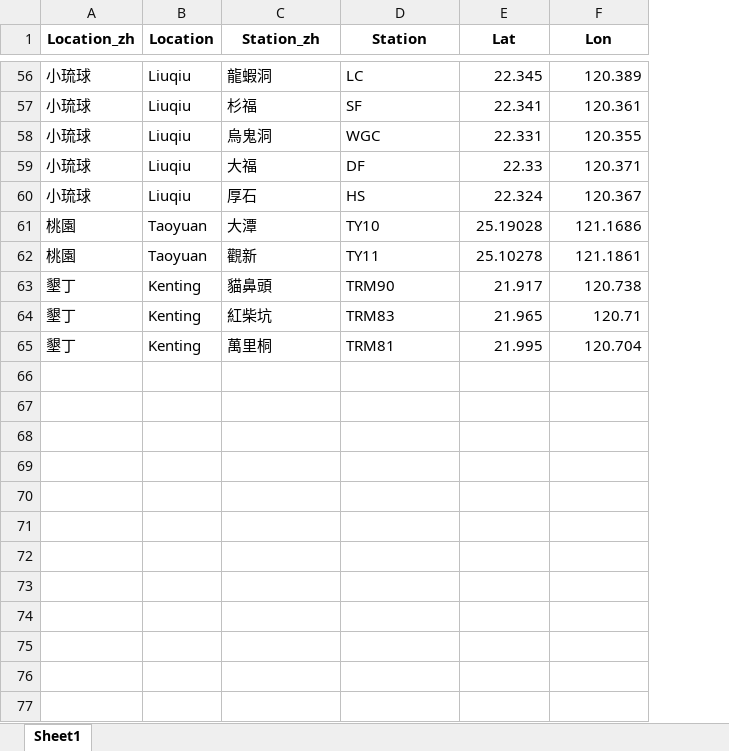
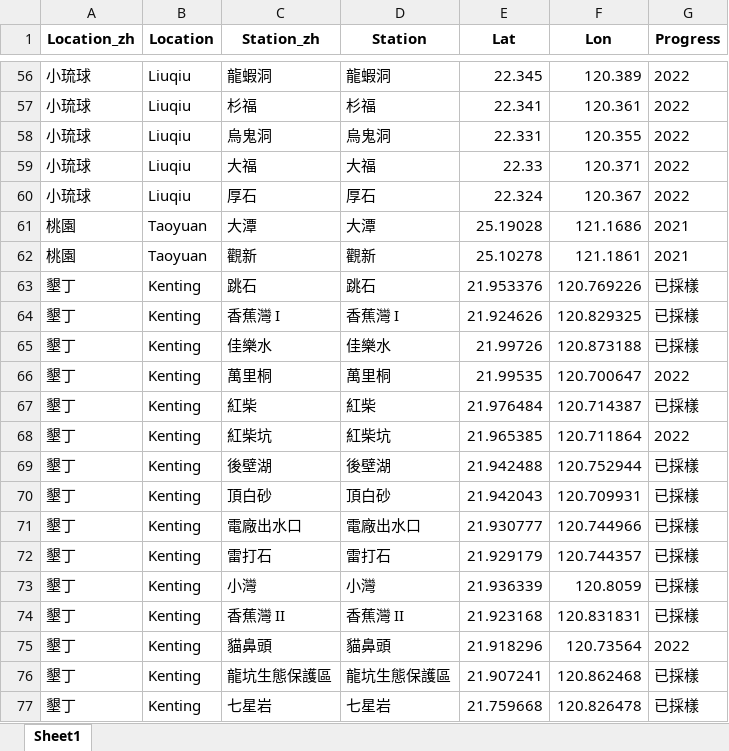
Before and after one commit to chenyenting1998/2022_OCA_final, an Excel workbook: data/station.xlsx, sheet Sheet1, drawn as a sheet; only a part is shown, gaps mark what is left out; values as stored, in another font and other column widths than the file's, no borders; removed rows and columns are numbered as before the commit, all else as after; the diff covers the shown part only; the diff names each change by its address in the sheet, - before the commit and + after, or states it on an @@ line.

```diff
--- a/data/station.xlsx (sheet Sheet1)
+++ b/data/station.xlsx (sheet Sheet1)
+column G (Progress), rows 56-62: 2022 | 2022 | 2022 | 2022 | 2022 | 2021 | 2021; row 66: 2022
-D56 (Station): LC
+D56 (Station): 龍蝦洞
-D57 (Station): SF
+D57 (Station): 杉福
-D58 (Station): WGC
+D58 (Station): 烏鬼洞
-D59 (Station): DF
+D59 (Station): 大福
-D60 (Station): HS
+D60 (Station): 厚石
-D61 (Station): TY10
+D61 (Station): 大潭
-D62 (Station): TY11
+D62 (Station): 觀新
-row 63: 墾丁 | Kenting | 貓鼻頭 | TRM90 | 21.917 | 120.738
-row 64: 墾丁 | Kenting | 紅柴坑 | TRM83 | 21.965 | 120.71
+row 63: 墾丁 | Kenting | 跳石 | 跳石 | 21.953376 | 120.769226 | 已採樣
+row 64: 墾丁 | Kenting | 香蕉灣 I | 香蕉灣 I | 21.924626 | 120.829325 | 已採樣
+row 65: 墾丁 | Kenting | 佳樂水 | 佳樂水 | 21.99726 | 120.873188 | 已採樣
-D66 (Station): TRM81
+D66 (Station): 萬里桐
-E66 (Lat): 21.995
+E66 (Lat): 21.99535
-F66 (Lon): 120.704
+F66 (Lon): 120.700647
+row 67: 墾丁 | Kenting | 紅柴 | 紅柴 | 21.976484 | 120.714387 | 已採樣
+row 68: 墾丁 | Kenting | 紅柴坑 | 紅柴坑 | 21.965385 | 120.711864 | 2022
+row 69: 墾丁 | Kenting | 後壁湖 | 後壁湖 | 21.942488 | 120.752944 | 已採樣
+row 70: 墾丁 | Kenting | 頂白砂 | 頂白砂 | 21.942043 | 120.709931 | 已採樣
+row 71: 墾丁 | Kenting | 電廠出水口 | 電廠出水口 | 21.930777 | 120.744966 | 已採樣
+row 72: 墾丁 | Kenting | 雷打石 | 雷打石 | 21.929179 | 120.744357 | 已採樣
+row 73: 墾丁 | Kenting | 小灣 | 小灣 | 21.936339 | 120.8059 | 已採樣
+row 74: 墾丁 | Kenting | 香蕉灣 II | 香蕉灣 II | 21.923168 | 120.831831 | 已採樣
+row 75: 墾丁 | Kenting | 貓鼻頭 | 貓鼻頭 | 21.918296 | 120.73564 | 2022
+row 76: 墾丁 | Kenting | 龍坑生態保護區 | 龍坑生態保護區 | 21.907241 | 120.862468 | 已採樣
+row 77: 墾丁 | Kenting | 七星岩 | 七星岩 | 21.759668 | 120.826478 | 已採樣
```
Also changed, not shown: 56 edited cells elsewhere in this sheet, 21 other files.
